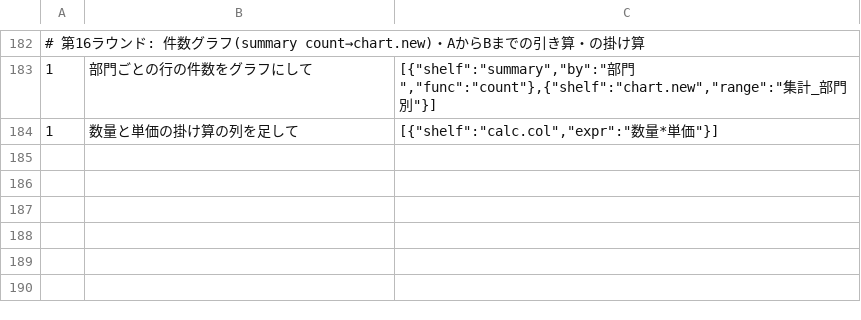
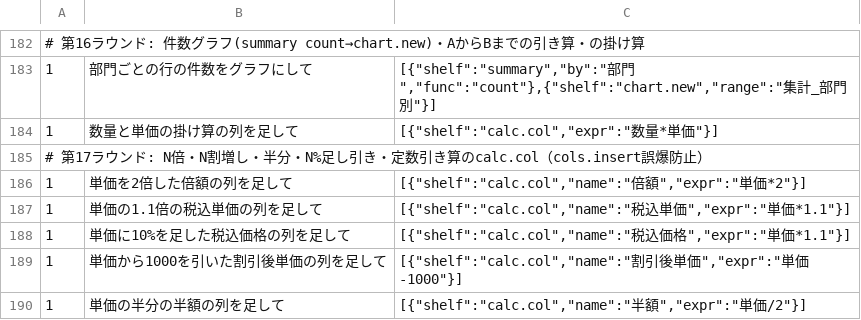
Before and after one commit to shu1551/shu-gas-manager, a TSV file: ws_exam/ask_realworld.tsv, drawn as a sheet; only a part is shown, gaps mark what is left out; the diff names each change by its address in the sheet, - before the commit and + after, or states it on an @@ line.

Commit message:
第17ラウンド: N倍・N割増し・半分・N%足し引きのcalc.col（cols.insert誤爆防止＋列名整形）

```diff
--- a/ws_exam/ask_realworld.tsv
+++ b/ws_exam/ask_realworld.tsv
+row 185: # 第17ラウンド: N倍・N割増し・半分・N%足し引き・定数引き算のcalc.col（cols.insert誤爆防止）
+row 186: 1 | 単価を2倍した倍額の列を足して | [{"shelf":"calc.col","name":"倍額","expr":"単価*2"}]
+row 187: 1 | 単価の1.1倍の税込単価の列を足して | [{"shelf":"calc.col","name":"税込単価","expr":"単価*1.1"}]
+row 188: 1 | 単価に10%を足した税込価格の列を足して | [{"shelf":"calc.col","name":"税込価格","expr":"単価*1.1"}]
+row 189: 1 | 単価から1000を引いた割引後単価の列を足して | [{"shelf":"calc.col","name":"割引後単価","expr":"単価-1000"}]
+row 190: 1 | 単価の半分の半額の列を足して | [{"shelf":"calc.col","name":"半額","expr":"単価/2"}]
```
Also changed, not shown: 2 other files.
